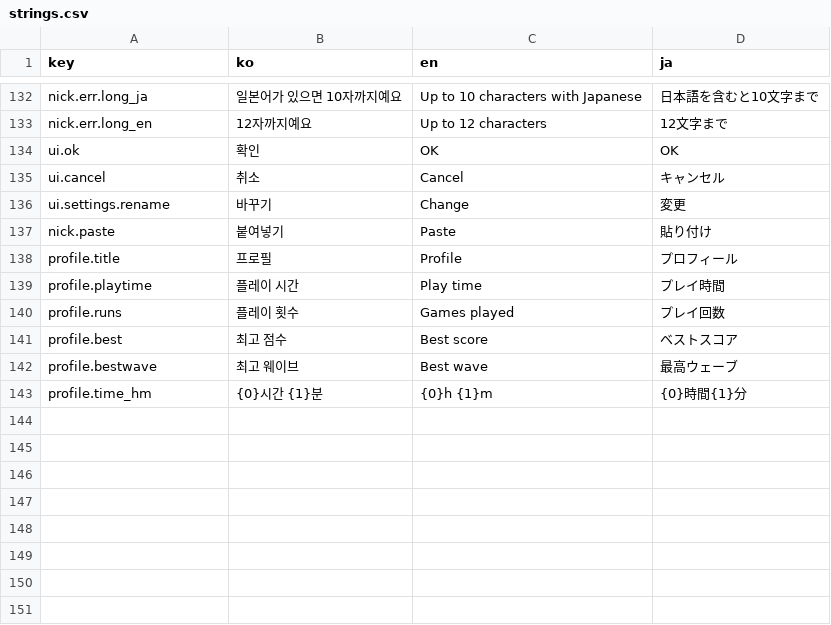
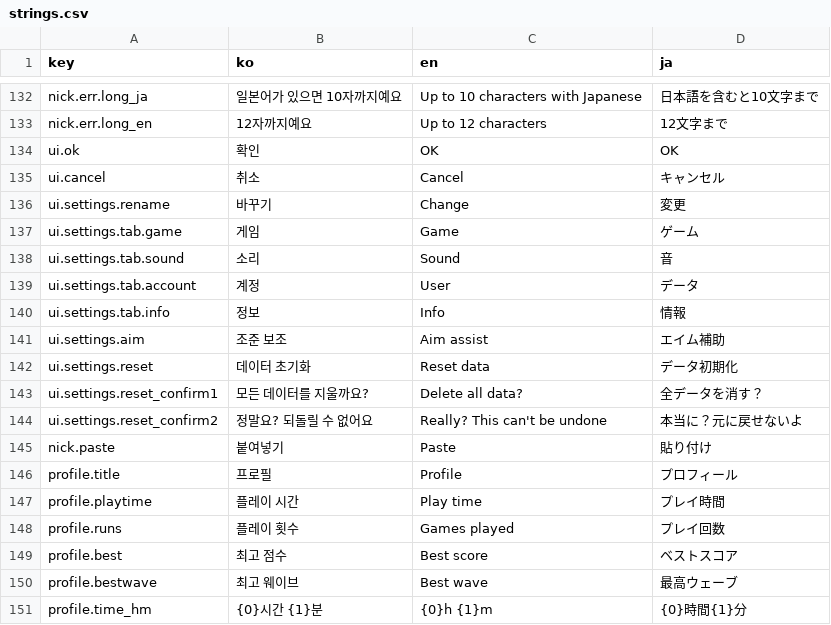
Before and after one commit to JiWonJeong06/DefendEarth, a CSV file: Assets/Game/Data/Localization/strings.csv, drawn as a sheet; only a part is shown, gaps mark what is left out; the diff names each change by its address in the sheet, - before the commit and + after, or states it on an @@ line.

```diff
--- a/Assets/Game/Data/Localization/strings.csv
+++ b/Assets/Game/Data/Localization/strings.csv
+row 137: ui.settings.tab.game | 게임 | Game | ゲーム
+row 138: ui.settings.tab.sound | 소리 | Sound | 音
+row 139: ui.settings.tab.account | 계정 | User | データ
+row 140: ui.settings.tab.info | 정보 | Info | 情報
+row 141: ui.settings.aim | 조준 보조 | Aim assist | エイム補助
+row 142: ui.settings.reset | 데이터 초기화 | Reset data | データ初期化
+row 143: ui.settings.reset_confirm1 | 모든 데이터를 지울까요? | Delete all data? | 全データを消す？
+row 144: ui.settings.reset_confirm2 | 정말요? 되돌릴 수 없어요 | Really? This can't be undone | 本当に？元に戻せないよ
```
Also changed, not shown: 4 other files.
